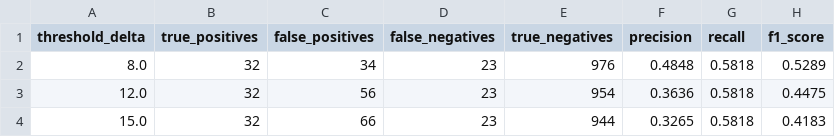
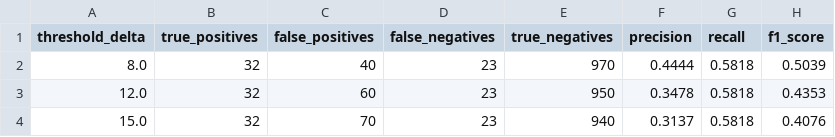
Before and after one commit to maneaditya478-commits/GeoVerify, a CSV file: evaluation/results/ambiguity_calibration.csv, drawn as a sheet.

Commit message:
feat(phase10.1): generalization gap recovery, coverage expansion & evaluation integrity audit

```diff
--- a/evaluation/results/ambiguity_calibration.csv
+++ b/evaluation/results/ambiguity_calibration.csv
@@ -1,4 +1,4 @@
 threshold_delta,true_positives,false_positives,false_negatives,true_negatives,precision,recall,f1_score
-8.0,32,34,23,976,0.4848,0.5818,0.5289
-12.0,32,56,23,954,0.3636,0.5818,0.4475
-15.0,32,66,23,944,0.3265,0.5818,0.4183
+8.0,32,40,23,970,0.4444,0.5818,0.5039
+12.0,32,60,23,950,0.3478,0.5818,0.4353
+15.0,32,70,23,940,0.3137,0.5818,0.4076
```
Also changed, not shown: 49 other files.
